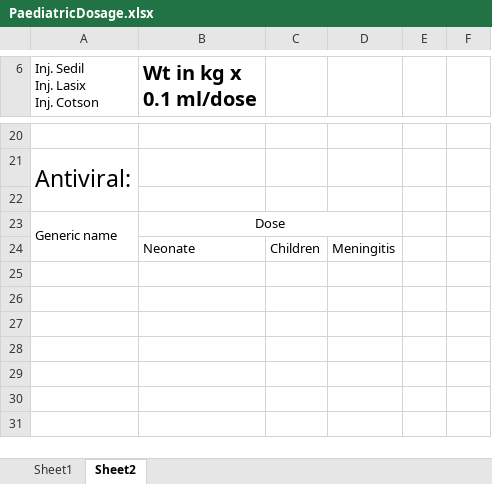
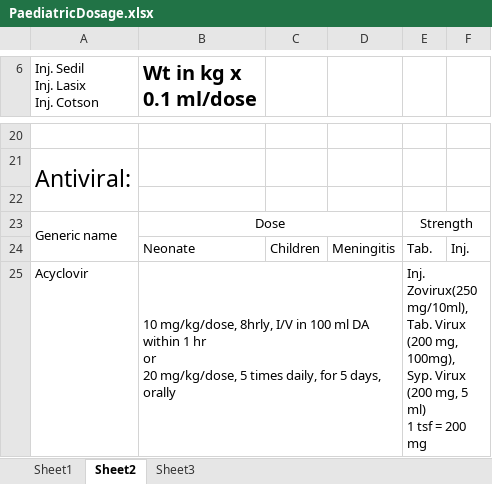
Before and after one commit to shahratin/notes, an Excel workbook: PaediatricDosage.xlsx, sheet Sheet2, drawn as a sheet; only a part is shown, gaps mark what is left out; values as stored, in another font and other column widths than the file's, no borders; ↵ is a line break in a cell; the diff names each change by its address in the sheet, - before the commit and + after, or states it on an @@ line.

```diff
--- a/PaediatricDosage.xlsx (sheet Sheet2)
+++ b/PaediatricDosage.xlsx (sheet Sheet2)
+sheet tab: Sheet3
-E23: (empty)
+E23: Strength
+E23:F23 merged
-E24: (empty)
+E24: Tab.
-F24: (empty)
+F24: Inj.
+row 25: Acyclovir | 10 mg/kg/dose, 8hrly, I/V in 100 ml DA within 1 hr ↵ or ↵ 20 mg/kg/dose, 5 times daily, for 5 days, orally |  |  | Inj. Zovirux(250mg/10ml), ↵ Tab. Virux (200 mg, 100mg), ↵ Syp. Virux (200 mg, 5 ml) ↵ 1 tsf = 200 mg
```
